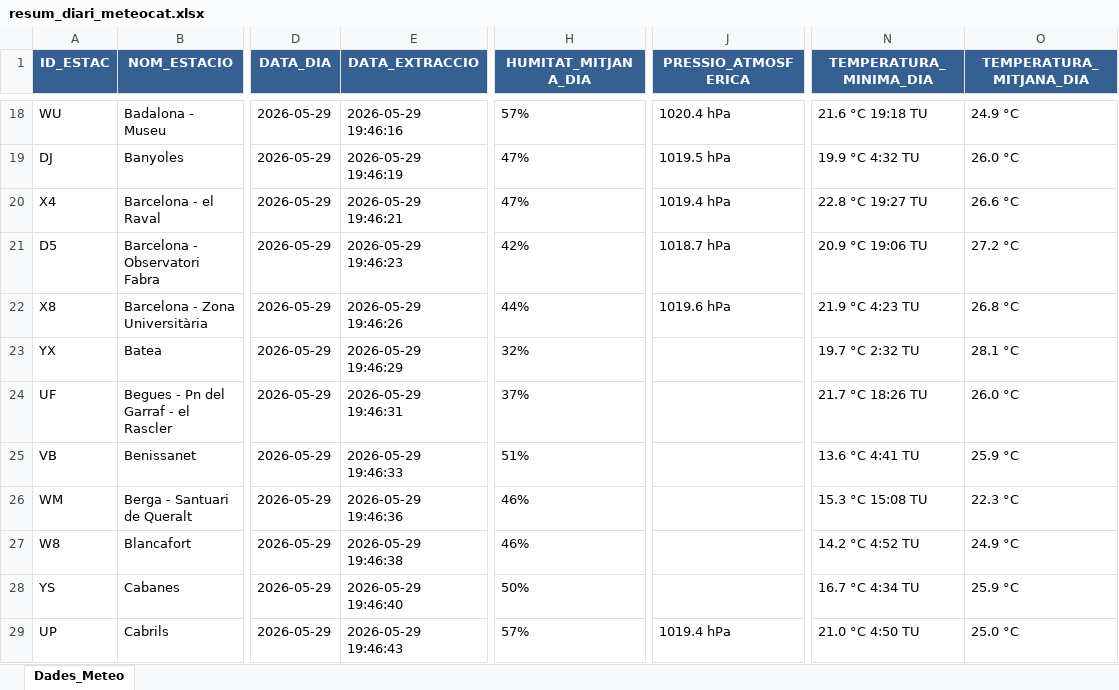
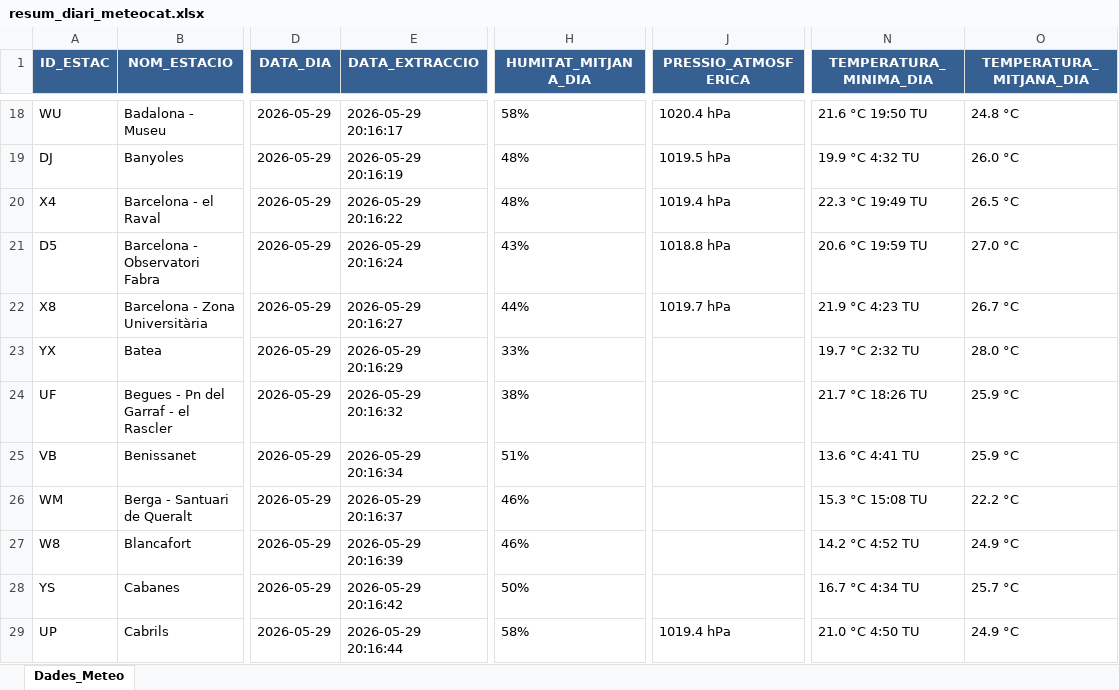
Before and after one commit to joandecorts/getdailydate, an Excel workbook: src/data/resum_diari_meteocat.xlsx, sheet Dades_Meteo, drawn as a sheet; only a part is shown, gaps mark what is left out; values as stored, in another font and other column widths than the file's, no borders; the diff covers the shown part only; the diff names each change by its address in the sheet, - before the commit and + after, or states it on an @@ line.

```diff
--- a/src/data/resum_diari_meteocat.xlsx (sheet Dades_Meteo)
+++ b/src/data/resum_diari_meteocat.xlsx (sheet Dades_Meteo)
-E18 (DATA_EXTRACCIO): 2026-05-29 19:46:16
+E18 (DATA_EXTRACCIO): 2026-05-29 20:16:17
-H18 (HUMITAT_MITJANA_DIA): 57%
+H18 (HUMITAT_MITJANA_DIA): 58%
-N18 (TEMPERATURA_MINIMA_DIA): 21.6 °C 19:18 TU
+N18 (TEMPERATURA_MINIMA_DIA): 21.6 °C 19:50 TU
-O18 (TEMPERATURA_MITJANA_DIA): 24.9 °C
+O18 (TEMPERATURA_MITJANA_DIA): 24.8 °C
-E19 (DATA_EXTRACCIO): 2026-05-29 19:46:19
+E19 (DATA_EXTRACCIO): 2026-05-29 20:16:19
-H19:H20 (HUMITAT_MITJANA_DIA): 47%
+H19:H20 (HUMITAT_MITJANA_DIA): 48%
-E20 (DATA_EXTRACCIO): 2026-05-29 19:46:21
+E20 (DATA_EXTRACCIO): 2026-05-29 20:16:22
-N20 (TEMPERATURA_MINIMA_DIA): 22.8 °C 19:27 TU
+N20 (TEMPERATURA_MINIMA_DIA): 22.3 °C 19:49 TU
-O20 (TEMPERATURA_MITJANA_DIA): 26.6 °C
+O20 (TEMPERATURA_MITJANA_DIA): 26.5 °C
-E21 (DATA_EXTRACCIO): 2026-05-29 19:46:23
+E21 (DATA_EXTRACCIO): 2026-05-29 20:16:24
-H21 (HUMITAT_MITJANA_DIA): 42%
+H21 (HUMITAT_MITJANA_DIA): 43%
-J21 (PRESSIO_ATMOSFERICA): 1018.7 hPa
+J21 (PRESSIO_ATMOSFERICA): 1018.8 hPa
-N21 (TEMPERATURA_MINIMA_DIA): 20.9 °C 19:06 TU
+N21 (TEMPERATURA_MINIMA_DIA): 20.6 °C 19:59 TU
-O21 (TEMPERATURA_MITJANA_DIA): 27.2 °C
+O21 (TEMPERATURA_MITJANA_DIA): 27.0 °C
-E22 (DATA_EXTRACCIO): 2026-05-29 19:46:26
+E22 (DATA_EXTRACCIO): 2026-05-29 20:16:27
-J22 (PRESSIO_ATMOSFERICA): 1019.6 hPa
+J22 (PRESSIO_ATMOSFERICA): 1019.7 hPa
-O22 (TEMPERATURA_MITJANA_DIA): 26.8 °C
+O22 (TEMPERATURA_MITJANA_DIA): 26.7 °C
-E23 (DATA_EXTRACCIO): 2026-05-29 19:46:29
+E23 (DATA_EXTRACCIO): 2026-05-29 20:16:29
-H23 (HUMITAT_MITJANA_DIA): 32%
+H23 (HUMITAT_MITJANA_DIA): 33%
-O23 (TEMPERATURA_MITJANA_DIA): 28.1 °C
+O23 (TEMPERATURA_MITJANA_DIA): 28.0 °C
-E24 (DATA_EXTRACCIO): 2026-05-29 19:46:31
+E24 (DATA_EXTRACCIO): 2026-05-29 20:16:32
-H24 (HUMITAT_MITJANA_DIA): 37%
+H24 (HUMITAT_MITJANA_DIA): 38%
-O24 (TEMPERATURA_MITJANA_DIA): 26.0 °C
+O24 (TEMPERATURA_MITJANA_DIA): 25.9 °C
-E25 (DATA_EXTRACCIO): 2026-05-29 19:46:33
+E25 (DATA_EXTRACCIO): 2026-05-29 20:16:34
-E26 (DATA_EXTRACCIO): 2026-05-29 19:46:36
+E26 (DATA_EXTRACCIO): 2026-05-29 20:16:37
-O26 (TEMPERATURA_MITJANA_DIA): 22.3 °C
+O26 (TEMPERATURA_MITJANA_DIA): 22.2 °C
-E27 (DATA_EXTRACCIO): 2026-05-29 19:46:38
+E27 (DATA_EXTRACCIO): 2026-05-29 20:16:39
-E28 (DATA_EXTRACCIO): 2026-05-29 19:46:40
+E28 (DATA_EXTRACCIO): 2026-05-29 20:16:42
-O28 (TEMPERATURA_MITJANA_DIA): 25.9 °C
+O28 (TEMPERATURA_MITJANA_DIA): 25.7 °C
-E29 (DATA_EXTRACCIO): 2026-05-29 19:46:43
+E29 (DATA_EXTRACCIO): 2026-05-29 20:16:44
-H29 (HUMITAT_MITJANA_DIA): 57%
+H29 (HUMITAT_MITJANA_DIA): 58%
-O29 (TEMPERATURA_MITJANA_DIA): 25.0 °C
+O29 (TEMPERATURA_MITJANA_DIA): 24.9 °C
```
Also changed, not shown: 400 edited cells elsewhere in this sheet, 3 other files.
